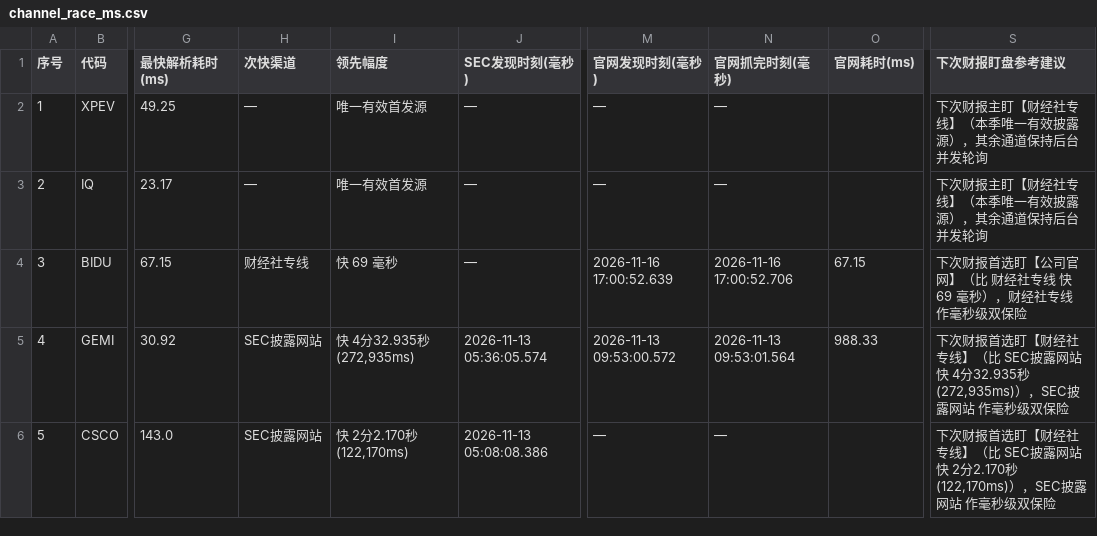
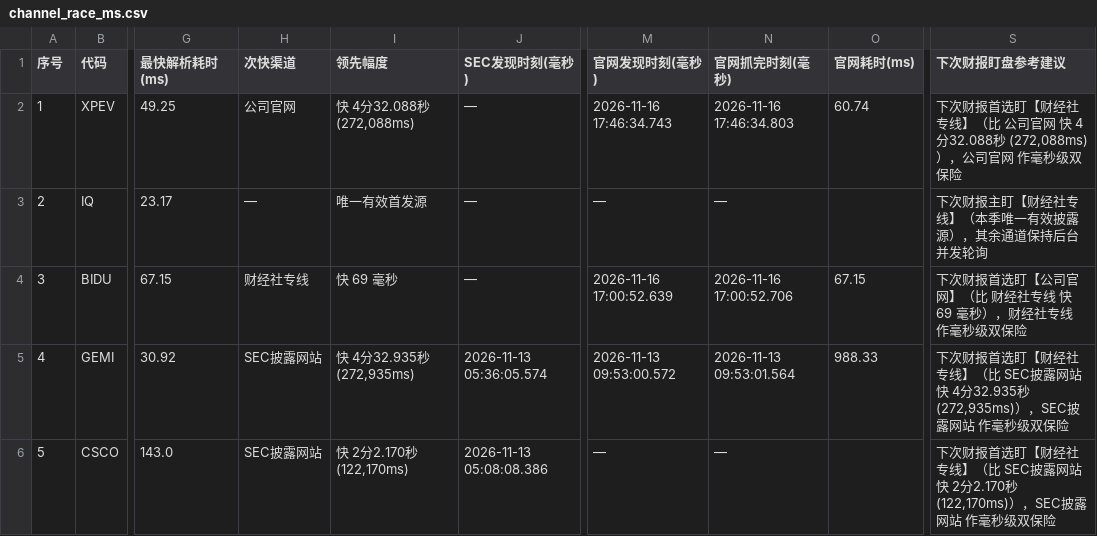
Before and after one commit to leavedrop/leavedrop.github.io, a CSV file: earnings-progress/files/logs/channel_race_ms.csv, drawn as a sheet; only a part is shown, gaps mark what is left out; the diff names each change by its address in the sheet, - before the commit and + after, or states it on an @@ line.

```diff
--- a/earnings-progress/files/logs/channel_race_ms.csv
+++ b/earnings-progress/files/logs/channel_race_ms.csv
-H2 (次快渠道): —
+H2 (次快渠道): 公司官网
-I2 (领先幅度): 唯一有效首发源
+I2 (领先幅度): 快 4分32.088秒 (272,088ms)
-M2 (官网发现时刻(毫秒)): —
+M2 (官网发现时刻(毫秒)): 2026-11-16 17:46:34.743
-N2 (官网抓完时刻(毫秒)): —
+N2 (官网抓完时刻(毫秒)): 2026-11-16 17:46:34.803
-O2 (官网耗时(ms)): (empty)
+O2 (官网耗时(ms)): 60.74
-S2 (下次财报盯盘参考建议): 下次财报主盯【财经社专线】（本季唯一有效披露源），其余通道保持后台并发轮询
+S2 (下次财报盯盘参考建议): 下次财报首选盯【财经社专线】（比 公司官网 快 4分32.088秒 (272,088ms)），公司官网 作毫秒级双保险
```
Also changed, not shown: earnings-progress/files/logs/XPEV.csv, earnings-progress/files/logs/first-release.csv, 8 other files.
